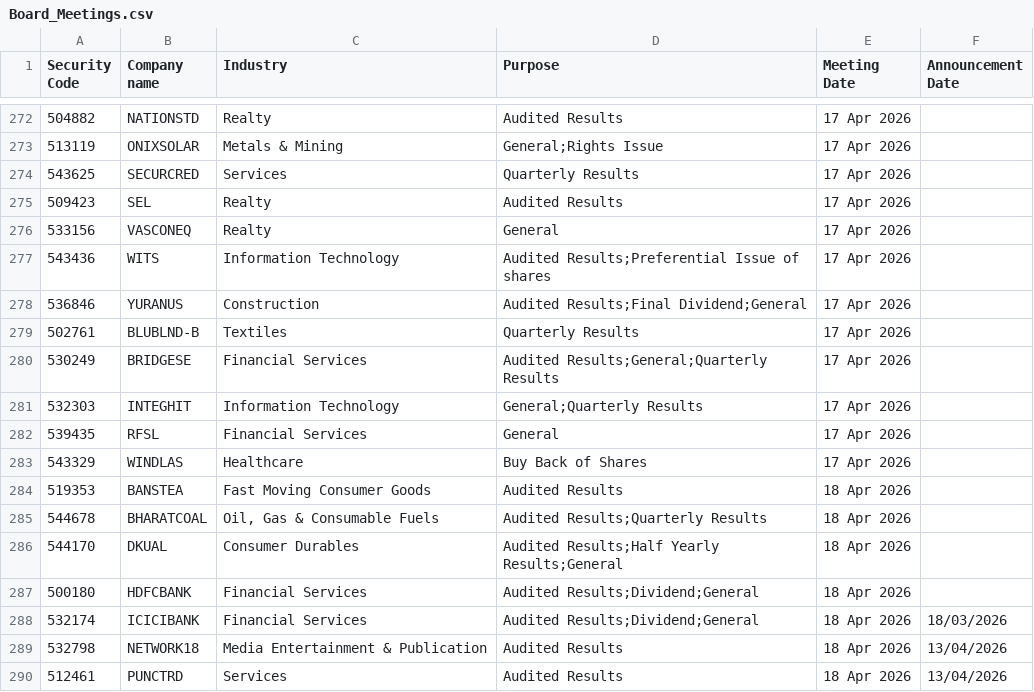
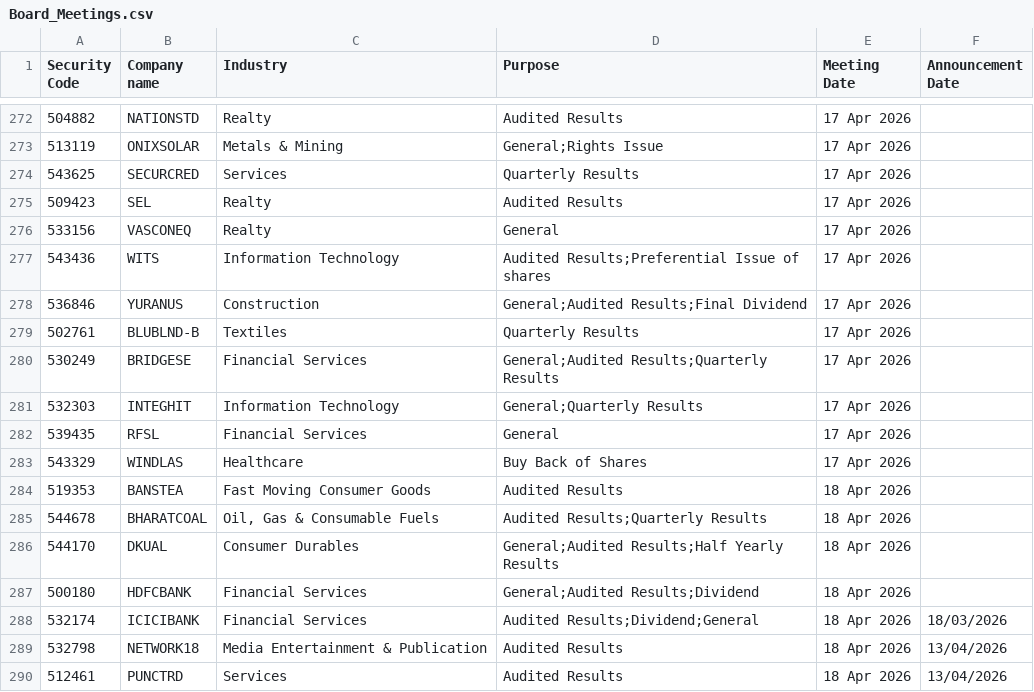
Before and after one commit to arhamsaraogi-star/volume-analyzer, a CSV file: results_logic/Board_Meetings.csv, drawn as a sheet; only a part is shown, gaps mark what is left out.

```diff
--- a/results_logic/Board_Meetings.csv
+++ b/results_logic/Board_Meetings.csv
@@ -277,5 +277,5 @@ Security Code,Company name,Industry,Purpose,Meeting Date,Announcement Date
 543436,WITS,Information Technology,Audited Results;Preferential Issue of shares,17 Apr 2026,
-536846,YURANUS,Construction,Audited Results;Final Dividend;General,17 Apr 2026,
+536846,YURANUS,Construction,General;Audited Results;Final Dividend,17 Apr 2026,
 502761,BLUBLND-B,Textiles,Quarterly Results,17 Apr 2026,
-530249,BRIDGESE,Financial Services,Audited Results;General;Quarterly Results,17 Apr 2026,
+530249,BRIDGESE,Financial Services,General;Audited Results;Quarterly Results,17 Apr 2026,
 532303,INTEGHIT,Information Technology,General;Quarterly Results,17 Apr 2026,
@@ -285,4 +285,4 @@ Security Code,Company name,Industry,Purpose,Meeting Date,Announcement Date
 544678,BHARATCOAL,"Oil, Gas & Consumable Fuels",Audited Results;Quarterly Results,18 Apr 2026,
-544170,DKUAL,Consumer Durables,Audited Results;Half Yearly Results;General,18 Apr 2026,
-500180,HDFCBANK,Financial Services,Audited Results;Dividend;General,18 Apr 2026,
+544170,DKUAL,Consumer Durables,General;Audited Results;Half Yearly Results,18 Apr 2026,
+500180,HDFCBANK,Financial Services,General;Audited Results;Dividend,18 Apr 2026,
 532174,ICICIBANK,Financial Services,Audited Results;Dividend;General,18 Apr 2026,18/03/2026
```
Also changed, not shown: 8 other files.
